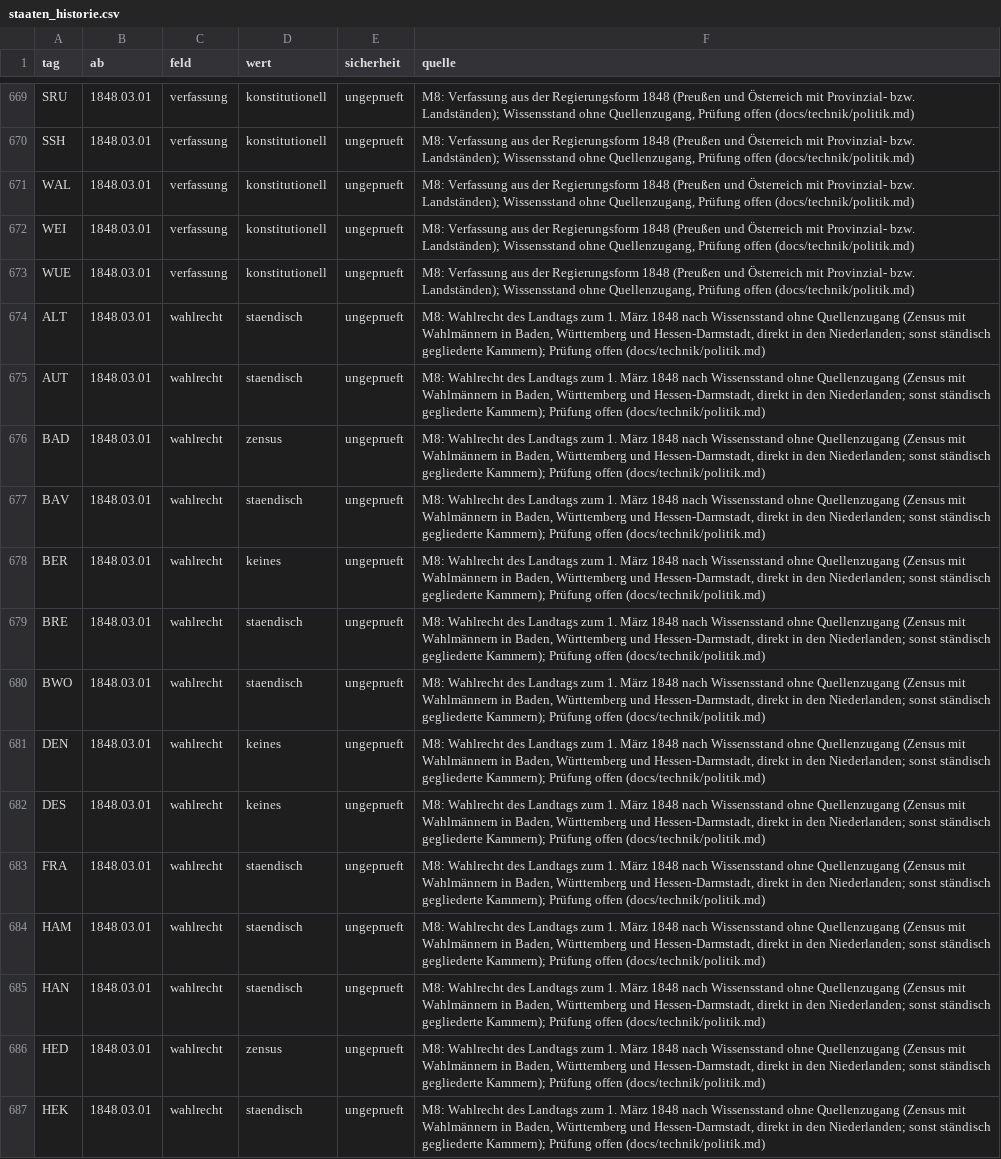
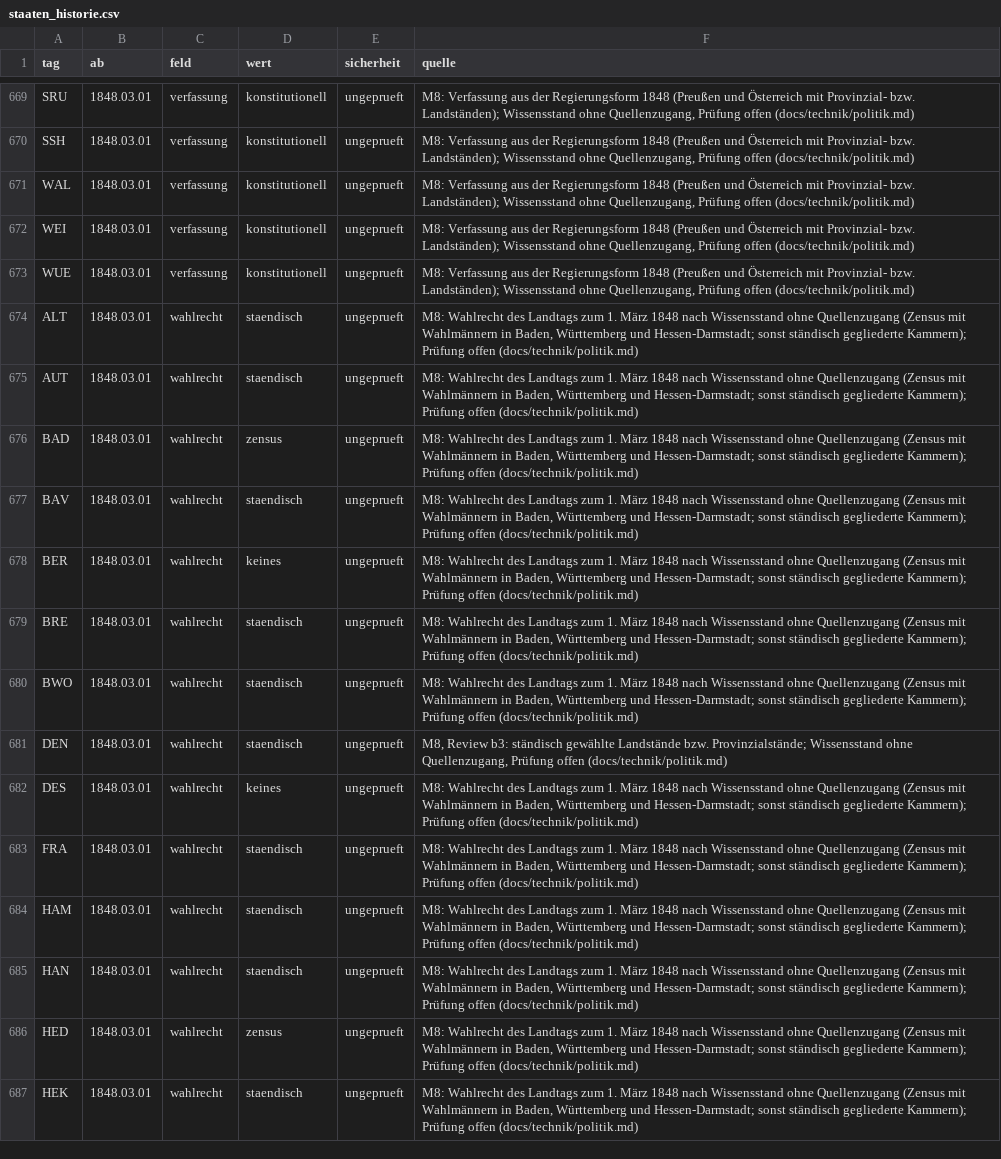
Before and after one commit to Hoylerma/Game, a CSV file: data/tabellen/staaten_historie.csv, drawn as a sheet; only a part is shown, gaps mark what is left out; the diff covers the shown part only; the diff names each change by its address in the sheet, - before the commit and + after, or states it on an @@ line.

```diff
--- a/data/tabellen/staaten_historie.csv
+++ b/data/tabellen/staaten_historie.csv
-F674:F680 (quelle): …Württemberg und Hessen-Darmstadt, direkt in den Niederlanden; sonst ständisch…
+F674:F680 (quelle): …Württemberg und Hessen-Darmstadt; sonst ständisch…
-D681 (wert): keines
+D681 (wert): staendisch
-F681 (quelle): M8: Wahlrecht des Landtags zum 1. März 1848 nach Wissensstand ohne Quellenzugang (Zensus mit Wahlmännern in Baden, Württemberg und Hessen-Darmstadt, direkt in den Niederlanden; sonst ständisch gegliederte Kammern); Prüfung offen…
+F681 (quelle): M8, Review b3: ständisch gewählte Landstände bzw. Provinzialstände; Wissensstand ohne Quellenzugang, Prüfung offen…
-F682:F687 (quelle): …Württemberg und Hessen-Darmstadt, direkt in den Niederlanden; sonst ständisch…
+F682:F687 (quelle): …Württemberg und Hessen-Darmstadt; sonst ständisch…
```
Also changed, not shown: 2 removed rows and 41 edited cells elsewhere in this file, data/tabellen/wahlkreise.csv, 44 other files.
